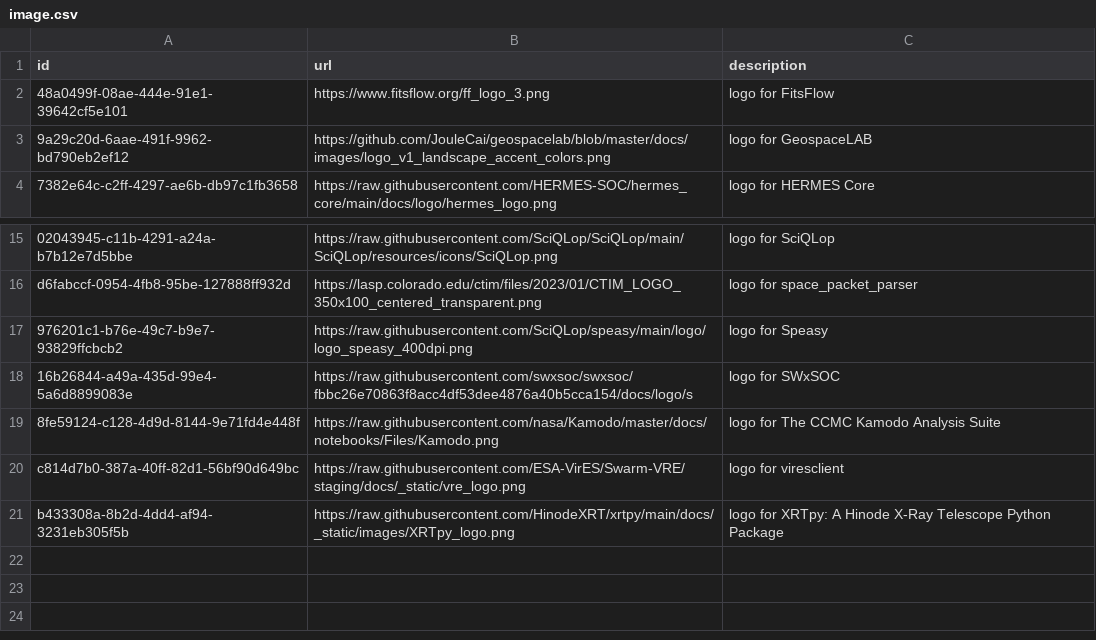
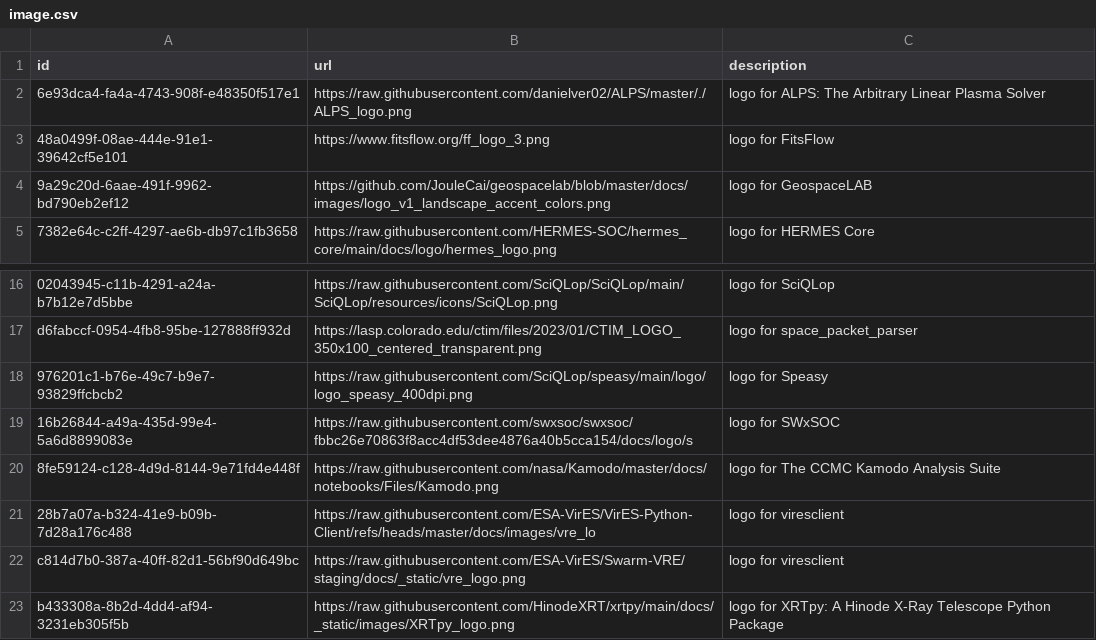
Before and after one commit to Heliophysics-Software-Search-Interface/hssi-website, a CSV file: django/website/config/db/image.csv, drawn as a sheet; only a part is shown, gaps mark what is left out.

```diff
--- a/django/website/config/db/image.csv
+++ b/django/website/config/db/image.csv
@@ -1,2 +1,3 @@
 id,url,description
+6e93dca4-fa4a-4743-908f-e48350f517e1,https://raw.githubusercontent.com/danielver02/ALPS/master/./ALPS_logo.png,logo for ALPS: The Arbitrary Linear Plasma Solver
 48a0499f-08ae-444e-91e1-39642cf5e101,https://www.fitsflow.org/ff_logo_3.png,logo for FitsFlow
@@ -19,2 +20,3 @@ d6fabccf-0954-4fb8-95be-127888ff932d,https://lasp.colorado.edu/ctim/files/2023/0
 8fe59124-c128-4d9d-8144-9e71fd4e448f,https://raw.githubusercontent.com/nasa/Kamodo/master/docs/notebooks/Files/Kamodo.png,logo for The CCMC Kamodo Analysis Suite
+28b7a07a-b324-41e9-b09b-7d28a176c488,https://raw.githubusercontent.com/ESA-VirES/VirES-Python-Client/refs/heads/master/docs/images/vre_lo,logo for viresclient
 c814d7b0-387a-40ff-82d1-56bf90d649bc,https://raw.githubusercontent.com/ESA-VirES/Swarm-VRE/staging/docs/_static/vre_logo.png,logo for viresclient
```
Also changed, not shown: django/website/config/db/instrument_observatory.csv, django/website/config/db/person.csv, 9 other files.
